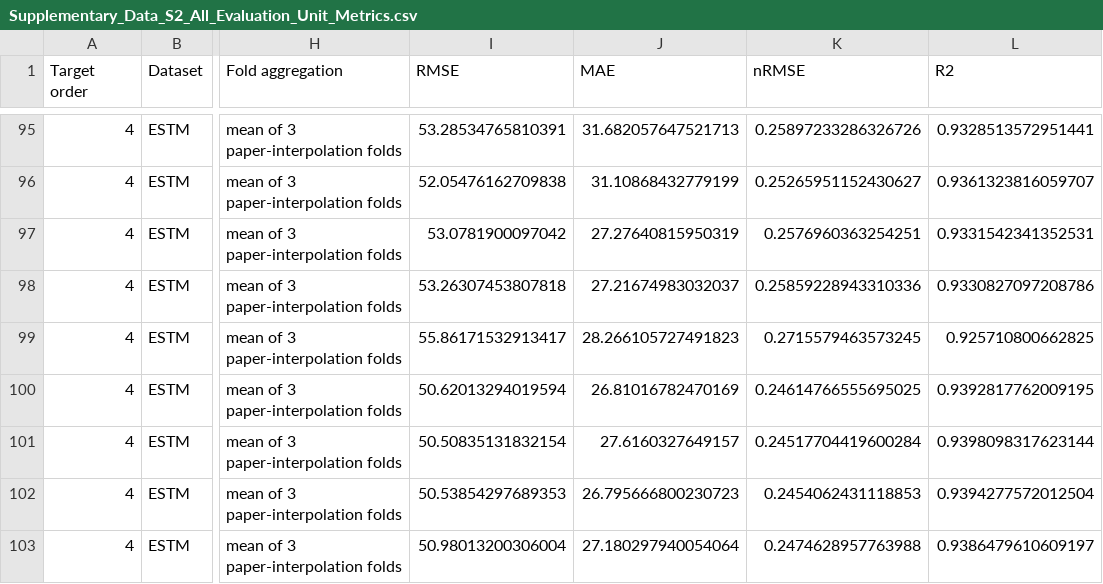
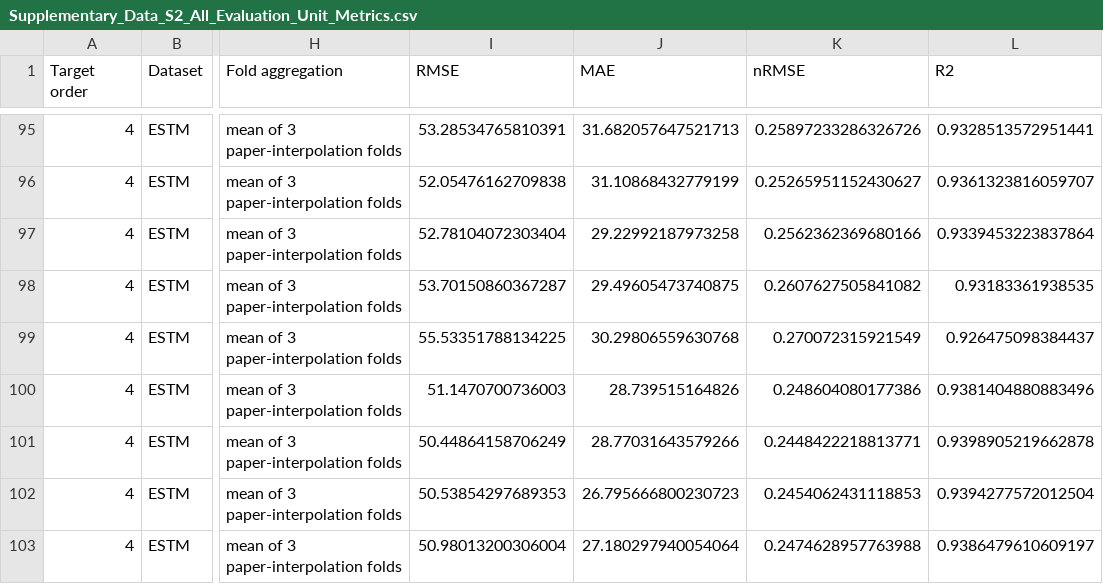
Before and after one commit to hanhanhanhanhanhanhanhanhanhanhan/PhysicsGate, a CSV file: source_data/supplementary/Supplementary_Data_S2_All_Evaluation_Unit_Metrics.csv, drawn as a sheet; only a part is shown, gaps mark what is left out; the diff covers the shown part only; the diff names each change by its address in the sheet, - before the commit and + after, or states it on an @@ line.

```diff
--- a/source_data/supplementary/Supplementary_Data_S2_All_Evaluation_Unit_Metrics.csv
+++ b/source_data/supplementary/Supplementary_Data_S2_All_Evaluation_Unit_Metrics.csv
-I97 (RMSE): 53.0781900097042
+I97 (RMSE): 52.78104072303404
-J97 (MAE): 27.27640815950319
+J97 (MAE): 29.22992187973258
-K97 (nRMSE): 0.2576960363254251
+K97 (nRMSE): 0.2562362369680166
-L97 (R2): 0.9331542341352531
+L97 (R2): 0.9339453223837864
-I98 (RMSE): 53.26307453807818
+I98 (RMSE): 53.70150860367287
-J98 (MAE): 27.21674983032037
+J98 (MAE): 29.49605473740875
-K98 (nRMSE): 0.25859228943310336
+K98 (nRMSE): 0.2607627505841082
-L98 (R2): 0.9330827097208786
+L98 (R2): 0.93183361938535
-I99 (RMSE): 55.86171532913417
+I99 (RMSE): 55.53351788134225
-J99 (MAE): 28.266105727491823
+J99 (MAE): 30.29806559630768
-K99 (nRMSE): 0.2715579463573245
+K99 (nRMSE): 0.270072315921549
-L99 (R2): 0.925710800662825
+L99 (R2): 0.926475098384437
-I100 (RMSE): 50.62013294019594
+I100 (RMSE): 51.1470700736003
-J100 (MAE): 26.81016782470169
+J100 (MAE): 28.739515164826
-K100 (nRMSE): 0.24614766555695025
+K100 (nRMSE): 0.248604080177386
-L100 (R2): 0.9392817762009195
+L100 (R2): 0.9381404880883496
-I101 (RMSE): 50.50835131832154
+I101 (RMSE): 50.44864158706249
-J101 (MAE): 27.6160327649157
+J101 (MAE): 28.77031643579266
-K101 (nRMSE): 0.24517704419600284
+K101 (nRMSE): 0.2448422218813771
-L101 (R2): 0.9398098317623144
+L101 (R2): 0.9398905219662878
```
Also changed, not shown: 140 edited cells elsewhere in this file, results/tables/TableS4.csv, results/tables/TableS5.csv, 19 other files.
